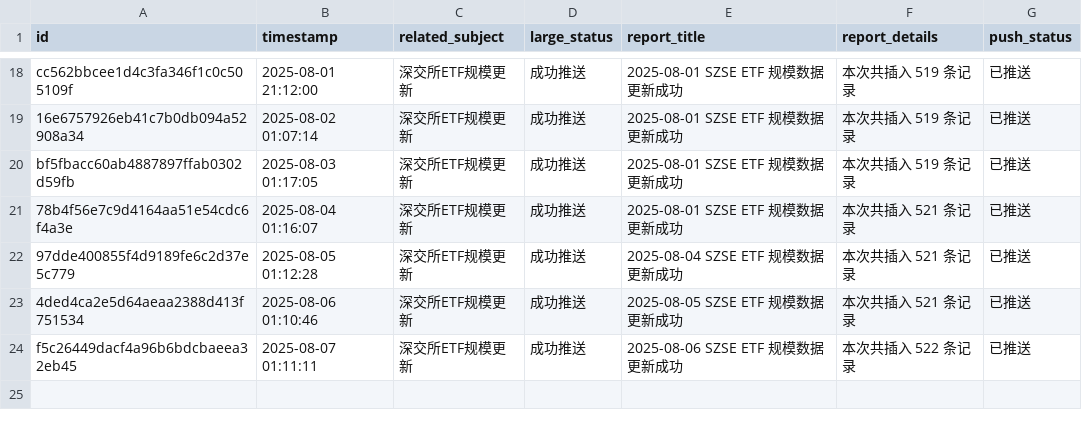
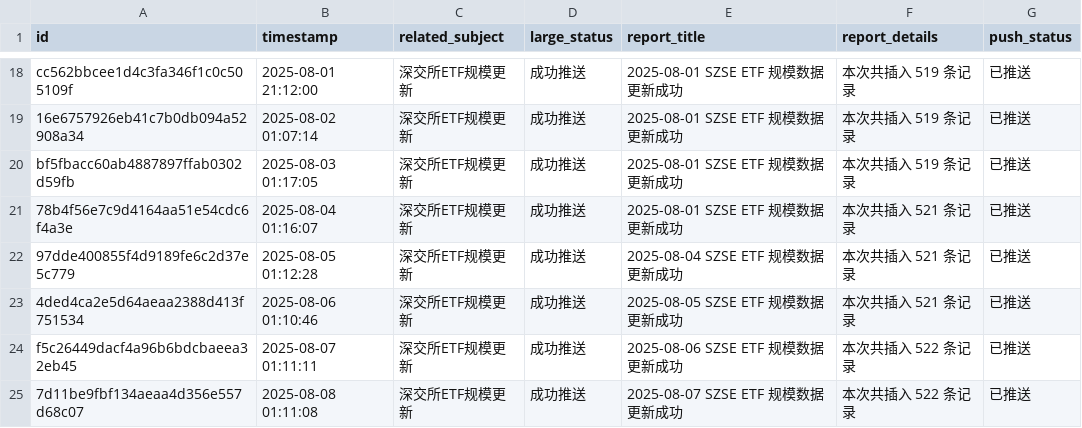
Before and after one commit to cmdSTARMO/cmdstar.github.io, a CSV file: auto_files/push_related/data/push_events.csv, drawn as a sheet; only a part is shown, gaps mark what is left out; the diff names each change by its address in the sheet, - before the commit and + after, or states it on an @@ line.

```diff
--- a/auto_files/push_related/data/push_events.csv
+++ b/auto_files/push_related/data/push_events.csv
+row 25: 7d11be9fbf134aeaa4d356e557d68c07 | 2025-08-08 01:11:08 | 深交所ETF规模更新 | 成功推送 | 2025-08-07 SZSE ETF 规模数据更新成功 | 本次共插入 522 条记录 | 已推送
```
Also changed, not shown: 1 other file.
